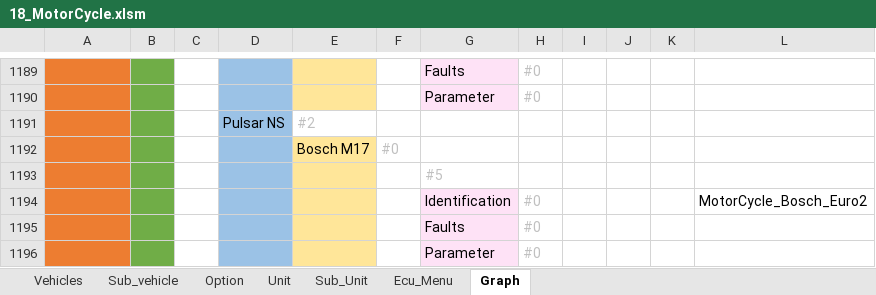
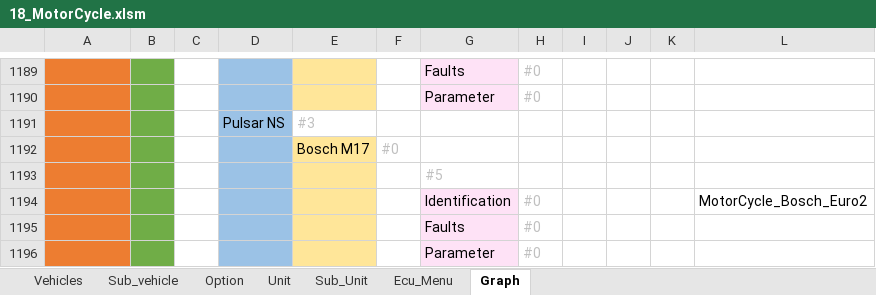
Before and after one commit to workrezvanian-netizen/DiagExcelFiles, an Excel workbook: Diag_Menu/18_MotorCycle.xlsm, sheet Graph, drawn as a sheet; only a part is shown, gaps mark what is left out; values as stored, in another font and other column widths than the file's, no borders; the diff covers the shown part only; the diff names each change by its address in the sheet, - before the commit and + after, or states it on an @@ line.

```diff
--- a/Diag_Menu/18_MotorCycle.xlsm (sheet Graph)
+++ b/Diag_Menu/18_MotorCycle.xlsm (sheet Graph)
-E1191: #2
+E1191: #3
```
Also changed, not shown: 5 added rows, 9 removed rows and 8 edited cells elsewhere in this sheet, sheet Ecu_Menu, sheet Unit.
